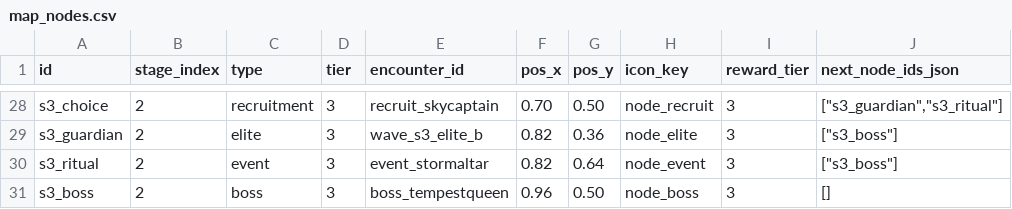
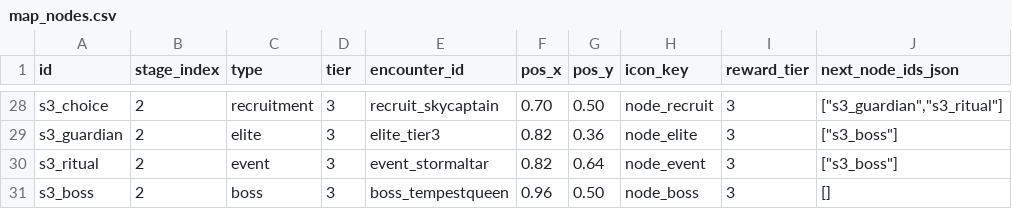
Before and after one commit to ElricStormking/ProjectConquerer, a CSV file: public/data/map_nodes.csv, drawn as a sheet; only a part is shown, gaps mark what is left out; the diff covers the shown part only; the diff names each change by its address in the sheet, - before the commit and + after, or states it on an @@ line.

Commit message:
Implement encounter-based waves and fix reinforcement UI logic

```diff
--- a/public/data/map_nodes.csv
+++ b/public/data/map_nodes.csv
-E29 (encounter_id): wave_s3_elite_b
+E29 (encounter_id): elite_tier3
```
Also changed, not shown: 11 edited cells elsewhere in this file, 5 other files.
